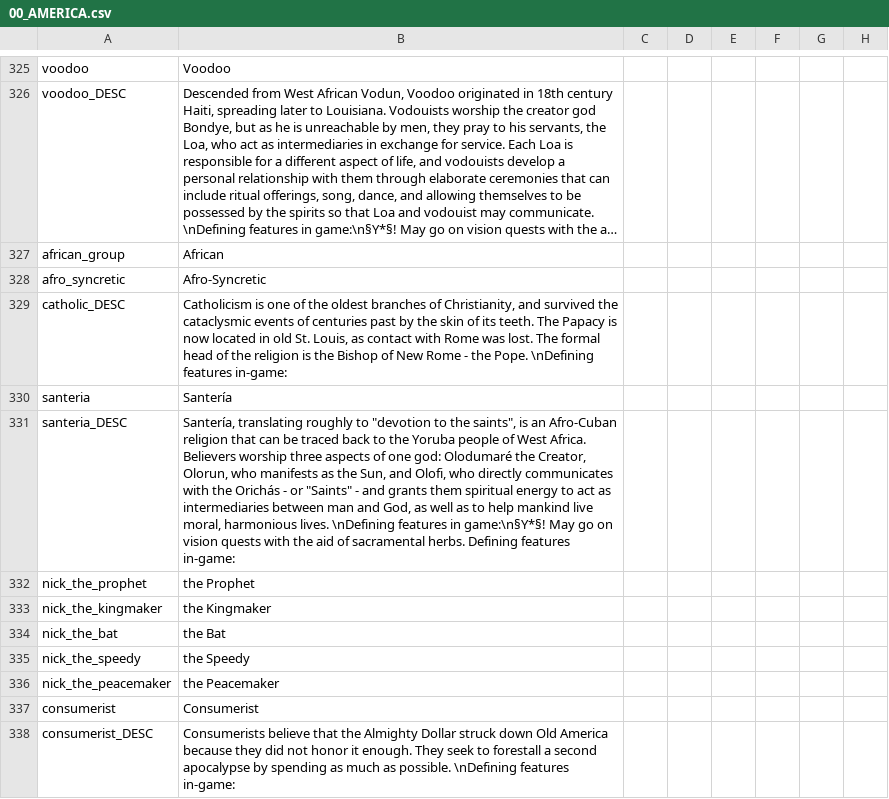
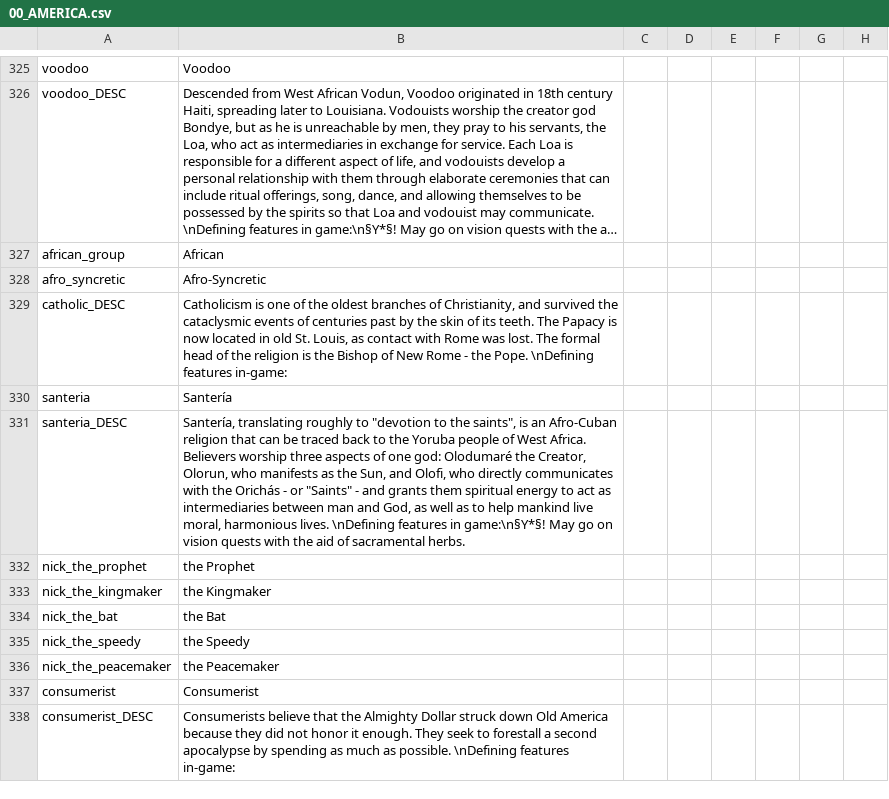
Before and after one commit to Ofaloaf/postapoc, a CSV file: After the End Fan Fork/localisation/00_AMERICA.csv, drawn as a sheet; only a part is shown, gaps mark what is left out; long unchanged cells end in …; the diff names each change by its address in the sheet, - before the commit and + after, or states it on an @@ line.

Commit message:
fixed error in localization

```diff
--- a/After the End Fan Fork/localisation/00_AMERICA.csv
+++ b/After the End Fan Fork/localisation/00_AMERICA.csv
-B331: …sacramental herbs. Defining features in-game:
+B331: …sacramental herbs.
```
